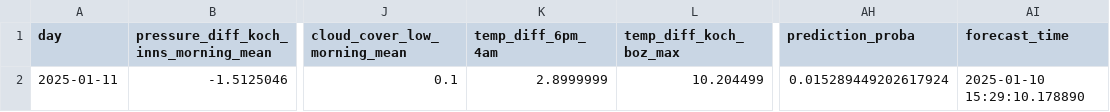
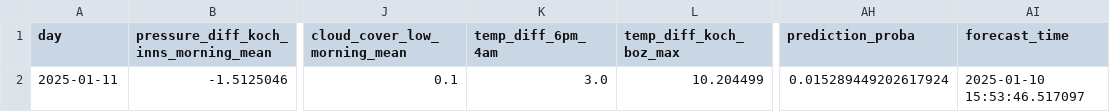
Before and after one commit to christian-fey/Koechelt_der_Kochel, a CSV file: latest_prediction.csv, drawn as a sheet; only a part is shown, gaps mark what is left out; the diff names each change by its address in the sheet, - before the commit and + after, or states it on an @@ line.

```diff
--- a/latest_prediction.csv
+++ b/latest_prediction.csv
-K2 (temp_diff_6pm_4am): 2.8999999
+K2 (temp_diff_6pm_4am): 3.0
-AI2 (forecast_time): 2025-01-10 15:29:10.178890
+AI2 (forecast_time): 2025-01-10 15:53:46.517097
```
Also changed, not shown: 1 other file.
